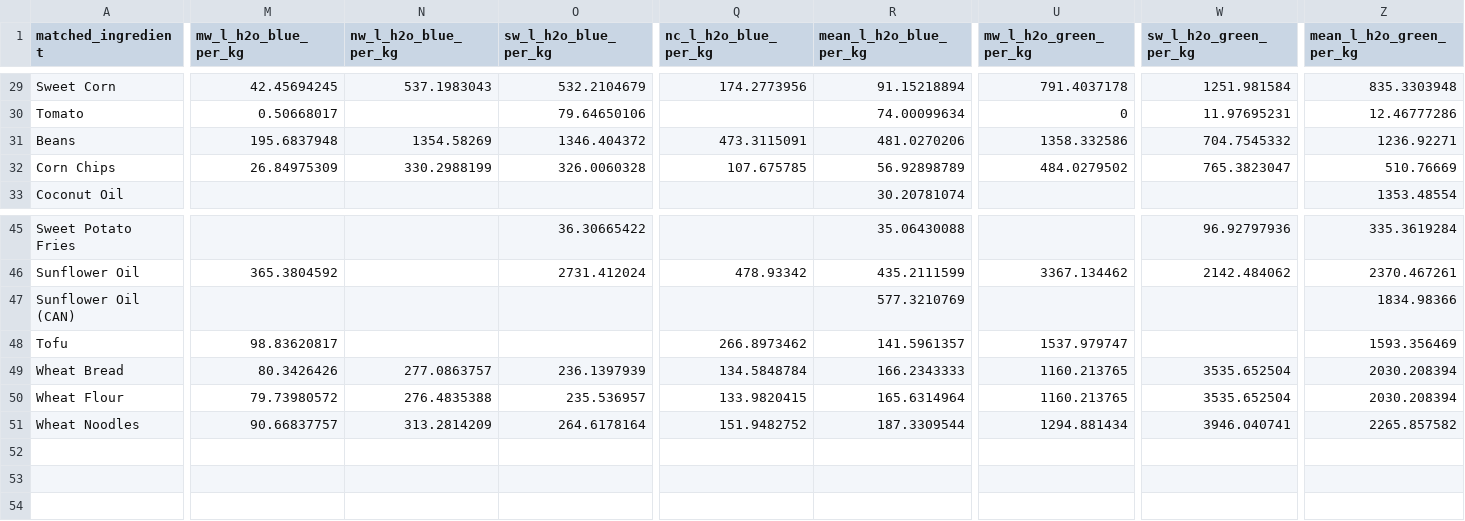
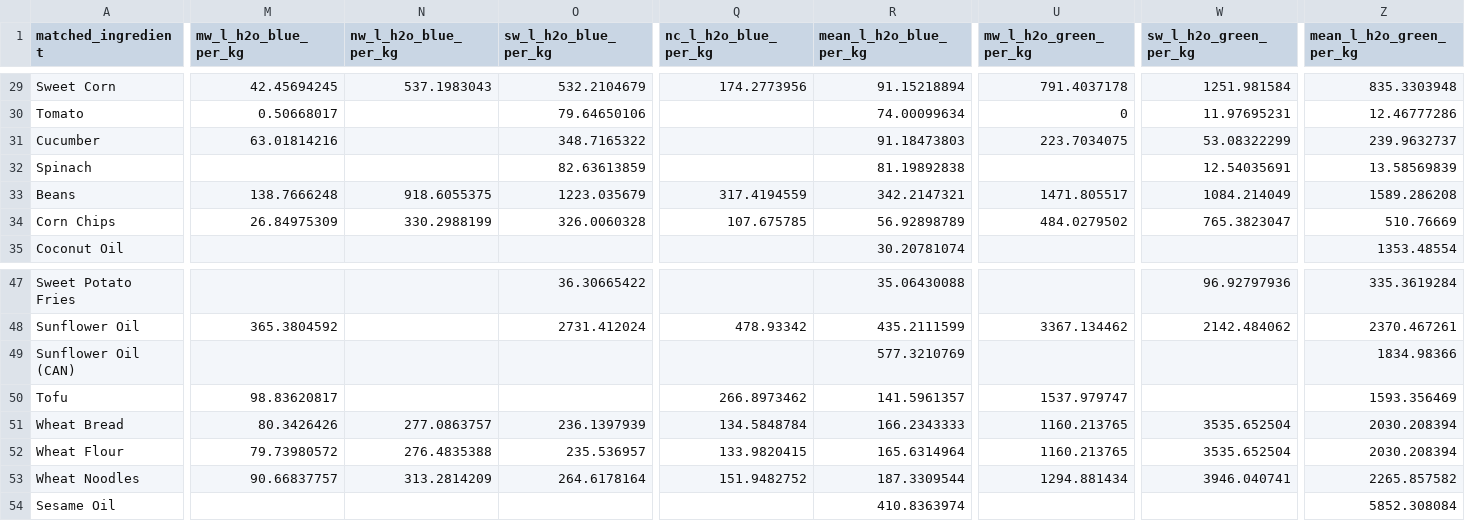
Before and after one commit to kenjinc/multimodal-dining-study, a CSV file: data/parent-data/lca-factors.csv, drawn as a sheet; only a part is shown, gaps mark what is left out; addresses are those after the commit; rows hold the shown columns only; the diff covers the shown part only; the diff names each change by its address in the sheet, - before the commit and + after, or states it on an @@ line.

Commit message:
updated LCA factors for beans, spinach, cucumber, and sesame oil, per KD's revisions and additions

```diff
--- a/data/parent-data/lca-factors.csv
+++ b/data/parent-data/lca-factors.csv
+row 31: Cucumber | 63.01814216 |  | 348.7165322 |  | 91.18473803 | 223.7034075 | 53.08322299 | 239.9632737
+row 32: Spinach |  |  | 82.63613859 |  | 81.19892838 |  | 12.54035691 | 13.58569839
-M33 (mw_l_h2o_blue_per_kg): 195.6837948
+M33 (mw_l_h2o_blue_per_kg): 138.7666248
-N33 (nw_l_h2o_blue_per_kg): 1354.58269
+N33 (nw_l_h2o_blue_per_kg): 918.6055375
-O33 (sw_l_h2o_blue_per_kg): 1346.404372
+O33 (sw_l_h2o_blue_per_kg): 1223.035679
-Q33 (nc_l_h2o_blue_per_kg): 473.3115091
+Q33 (nc_l_h2o_blue_per_kg): 317.4194559
-R33 (mean_l_h2o_blue_per_kg): 481.0270206
+R33 (mean_l_h2o_blue_per_kg): 342.2147321
-U33 (mw_l_h2o_green_per_kg): 1358.332586
+U33 (mw_l_h2o_green_per_kg): 1471.805517
-W33 (sw_l_h2o_green_per_kg): 704.7545332
+W33 (sw_l_h2o_green_per_kg): 1084.214049
-Z33 (mean_l_h2o_green_per_kg): 1236.92271
+Z33 (mean_l_h2o_green_per_kg): 1589.286208
+row 54: Sesame Oil |  |  |  |  | 410.8363974 |  |  | 5852.308084
```
Also changed, not shown: 2 edited cells elsewhere in this file, 2 other files.
